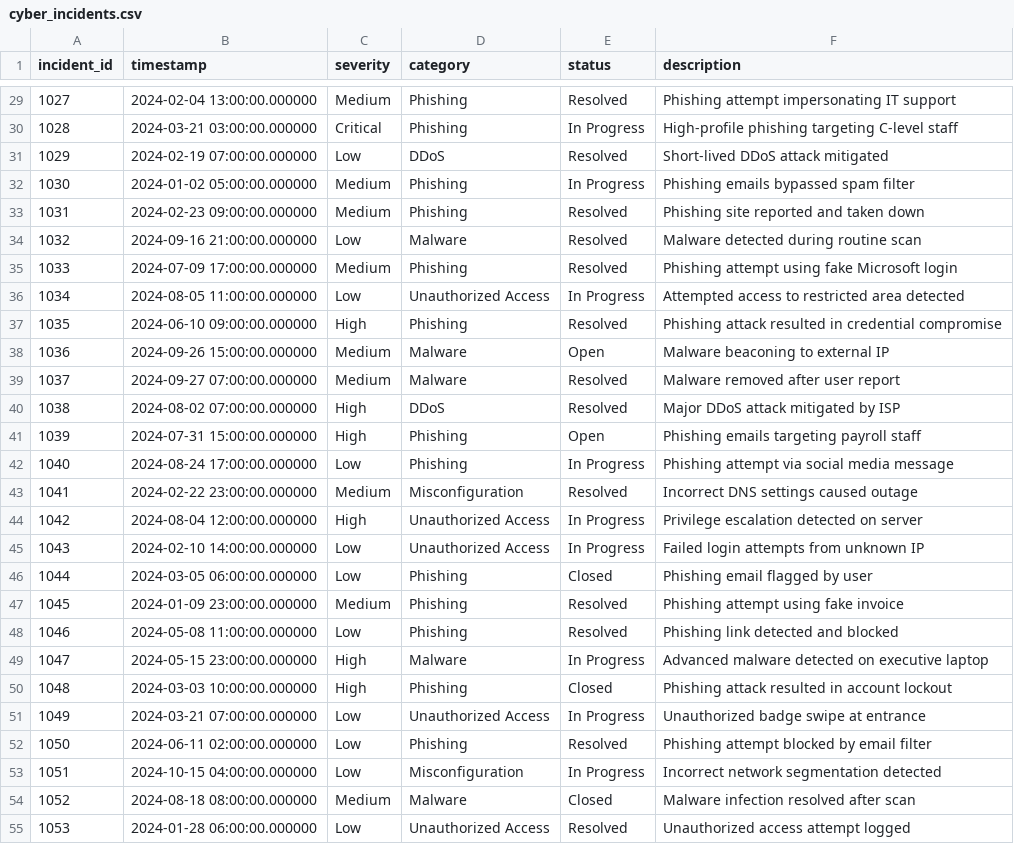
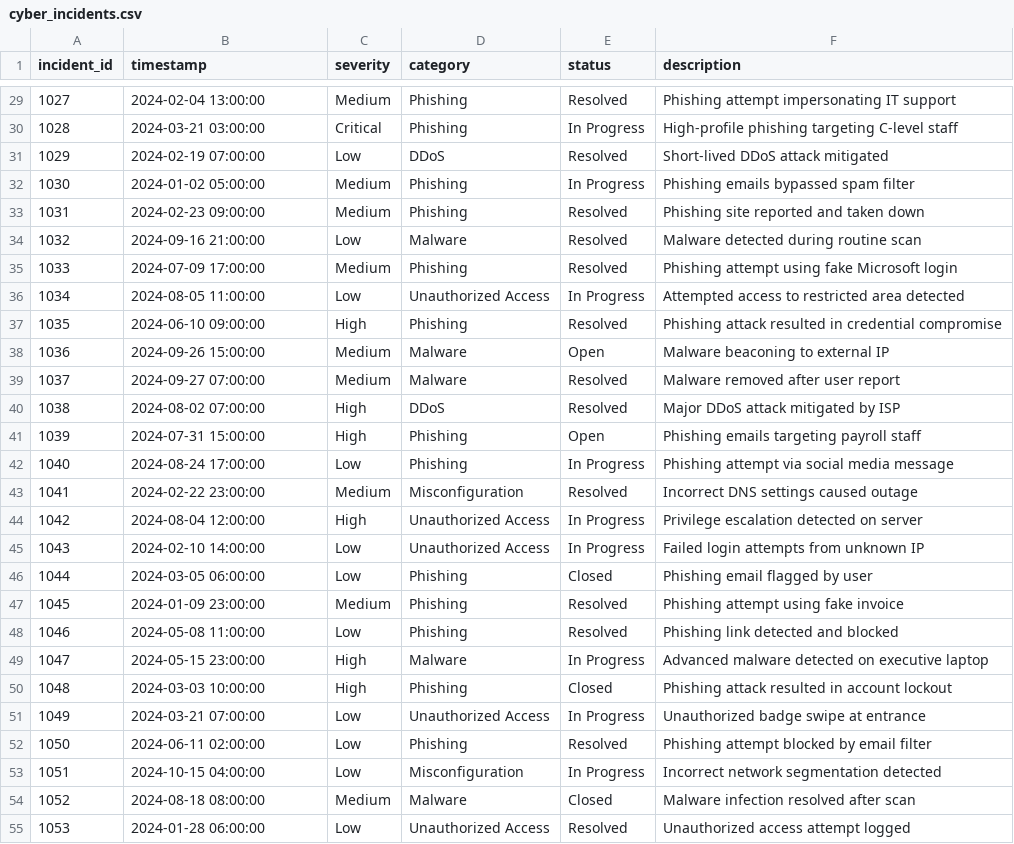
Before and after one commit to FarhadDevelop/CW2_CST1510_M01039453, a CSV file: DATA/cyber_incidents.csv, drawn as a sheet; only a part is shown, gaps mark what is left out; the diff covers the shown part only.

Commit message:
Normalize timestamp format in cyber_incidents.csv for consistency

```diff
--- a/DATA/cyber_incidents.csv
+++ b/DATA/cyber_incidents.csv
@@ -29,27 +29,27 @@ incident_id,timestamp,severity,category,status,description
-1027,2024-02-04 13:00:00.000000,Medium,Phishing,Resolved,Phishing attempt impersonating IT support
-1028,2024-03-21 03:00:00.000000,Critical,Phishing,In Progress,High-profile phishing targeting C-level staff
-1029,2024-02-19 07:00:00.000000,Low,DDoS,Resolved,Short-lived DDoS attack mitigated
-1030,2024-01-02 05:00:00.000000,Medium,Phishing,In Progress,Phishing emails bypassed spam filter
-1031,2024-02-23 09:00:00.000000,Medium,Phishing,Resolved,Phishing site reported and taken down
-1032,2024-09-16 21:00:00.000000,Low,Malware,Resolved,Malware detected during routine scan
-1033,2024-07-09 17:00:00.000000,Medium,Phishing,Resolved,Phishing attempt using fake Microsoft login
-1034,2024-08-05 11:00:00.000000,Low,Unauthorized Access,In Progress,Attempted access to restricted area detected
-1035,2024-06-10 09:00:00.000000,High,Phishing,Resolved,Phishing attack resulted in credential compromise
-1036,2024-09-26 15:00:00.000000,Medium,Malware,Open,Malware beaconing to external IP
-1037,2024-09-27 07:00:00.000000,Medium,Malware,Resolved,Malware removed after user report
-1038,2024-08-02 07:00:00.000000,High,DDoS,Resolved,Major DDoS attack mitigated by ISP
-1039,2024-07-31 15:00:00.000000,High,Phishing,Open,Phishing emails targeting payroll staff
-1040,2024-08-24 17:00:00.000000,Low,Phishing,In Progress,Phishing attempt via social media message
-1041,2024-02-22 23:00:00.000000,Medium,Misconfiguration,Resolved,Incorrect DNS settings caused outage
-1042,2024-08-04 12:00:00.000000,High,Unauthorized Access,In Progress,Privilege escalation detected on server
-1043,2024-02-10 14:00:00.000000,Low,Unauthorized Access,In Progress,Failed login attempts from unknown IP
-1044,2024-03-05 06:00:00.000000,Low,Phishing,Closed,Phishing email flagged by user
-1045,2024-01-09 23:00:00.000000,Medium,Phishing,Resolved,Phishing attempt using fake invoice
-1046,2024-05-08 11:00:00.000000,Low,Phishing,Resolved,Phishing link detected and blocked
-1047,2024-05-15 23:00:00.000000,High,Malware,In Progress,Advanced malware detected on executive laptop
-1048,2024-03-03 10:00:00.000000,High,Phishing,Closed,Phishing attack resulted in account lockout
-1049,2024-03-21 07:00:00.000000,Low,Unauthorized Access,In Progress,Unauthorized badge swipe at entrance
-1050,2024-06-11 02:00:00.000000,Low,Phishing,Resolved,Phishing attempt blocked by email filter
-1051,2024-10-15 04:00:00.000000,Low,Misconfiguration,In Progress,Incorrect network segmentation detected
-1052,2024-08-18 08:00:00.000000,Medium,Malware,Closed,Malware infection resolved after scan
-1053,2024-01-28 06:00:00.000000,Low,Unauthorized Access,Resolved,Unauthorized access attempt logged
+1027,2024-02-04 13:00:00,Medium,Phishing,Resolved,Phishing attempt impersonating IT support
+1028,2024-03-21 03:00:00,Critical,Phishing,In Progress,High-profile phishing targeting C-level staff
+1029,2024-02-19 07:00:00,Low,DDoS,Resolved,Short-lived DDoS attack mitigated
+1030,2024-01-02 05:00:00,Medium,Phishing,In Progress,Phishing emails bypassed spam filter
+1031,2024-02-23 09:00:00,Medium,Phishing,Resolved,Phishing site reported and taken down
+1032,2024-09-16 21:00:00,Low,Malware,Resolved,Malware detected during routine scan
+1033,2024-07-09 17:00:00,Medium,Phishing,Resolved,Phishing attempt using fake Microsoft login
+1034,2024-08-05 11:00:00,Low,Unauthorized Access,In Progress,Attempted access to restricted area detected
+1035,2024-06-10 09:00:00,High,Phishing,Resolved,Phishing attack resulted in credential compromise
+1036,2024-09-26 15:00:00,Medium,Malware,Open,Malware beaconing to external IP
+1037,2024-09-27 07:00:00,Medium,Malware,Resolved,Malware removed after user report
+1038,2024-08-02 07:00:00,High,DDoS,Resolved,Major DDoS attack mitigated by ISP
+1039,2024-07-31 15:00:00,High,Phishing,Open,Phishing emails targeting payroll staff
+1040,2024-08-24 17:00:00,Low,Phishing,In Progress,Phishing attempt via social media message
+1041,2024-02-22 23:00:00,Medium,Misconfiguration,Resolved,Incorrect DNS settings caused outage
+1042,2024-08-04 12:00:00,High,Unauthorized Access,In Progress,Privilege escalation detected on server
+1043,2024-02-10 14:00:00,Low,Unauthorized Access,In Progress,Failed login attempts from unknown IP
+1044,2024-03-05 06:00:00,Low,Phishing,Closed,Phishing email flagged by user
+1045,2024-01-09 23:00:00,Medium,Phishing,Resolved,Phishing attempt using fake invoice
+1046,2024-05-08 11:00:00,Low,Phishing,Resolved,Phishing link detected and blocked
+1047,2024-05-15 23:00:00,High,Malware,In Progress,Advanced malware detected on executive laptop
+1048,2024-03-03 10:00:00,High,Phishing,Closed,Phishing attack resulted in account lockout
+1049,2024-03-21 07:00:00,Low,Unauthorized Access,In Progress,Unauthorized badge swipe at entrance
+1050,2024-06-11 02:00:00,Low,Phishing,Resolved,Phishing attempt blocked by email filter
+1051,2024-10-15 04:00:00,Low,Misconfiguration,In Progress,Incorrect network segmentation detected
+1052,2024-08-18 08:00:00,Medium,Malware,Closed,Malware infection resolved after scan
+1053,2024-01-28 06:00:00,Low,Unauthorized Access,Resolved,Unauthorized access attempt logged
```
Also changed, not shown: 73 edited cells elsewhere in this file.
